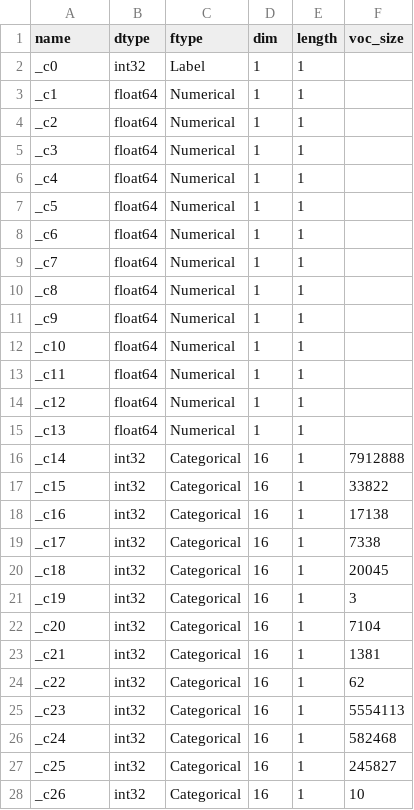
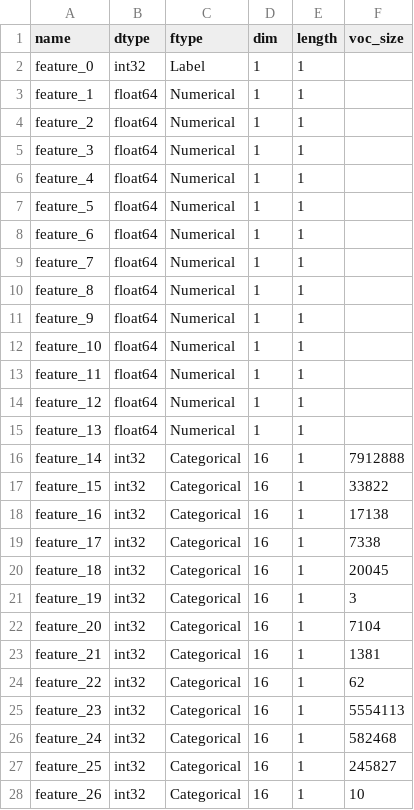
Before and after one commit to deepray-AI/deepray, a CSV file: deepray/datasets/criteo/feature_map_small.csv, drawn as a sheet; only a part is shown; the diff covers the shown part only.

Commit message:
fix HvdAllToAllEmbedding dtype

```diff
--- a/deepray/datasets/criteo/feature_map_small.csv
+++ b/deepray/datasets/criteo/feature_map_small.csv
@@ -1,28 +1,28 @@
 name,dtype,ftype,dim,length,voc_size
-_c0,int32,Label,1,1,
-_c1,float64,Numerical,1,1,
-_c2,float64,Numerical,1,1,
-_c3,float64,Numerical,1,1,
-_c4,float64,Numerical,1,1,
-_c5,float64,Numerical,1,1,
-_c6,float64,Numerical,1,1,
-_c7,float64,Numerical,1,1,
-_c8,float64,Numerical,1,1,
-_c9,float64,Numerical,1,1,
-_c10,float64,Numerical,1,1,
-_c11,float64,Numerical,1,1,
-_c12,float64,Numerical,1,1,
-_c13,float64,Numerical,1,1,
-_c14,int32,Categorical,16,1,7912888
-_c15,int32,Categorical,16,1,33822
-_c16,int32,Categorical,16,1,17138
-_c17,int32,Categorical,16,1,7338
-_c18,int32,Categorical,16,1,20045
-_c19,int32,Categorical,16,1,3
-_c20,int32,Categorical,16,1,7104
-_c21,int32,Categorical,16,1,1381
-_c22,int32,Categorical,16,1,62
-_c23,int32,Categorical,16,1,5554113
-_c24,int32,Categorical,16,1,582468
-_c25,int32,Categorical,16,1,245827
-_c26,int32,Categorical,16,1,10
+feature_0,int32,Label,1,1,
+feature_1,float64,Numerical,1,1,
+feature_2,float64,Numerical,1,1,
+feature_3,float64,Numerical,1,1,
+feature_4,float64,Numerical,1,1,
+feature_5,float64,Numerical,1,1,
+feature_6,float64,Numerical,1,1,
+feature_7,float64,Numerical,1,1,
+feature_8,float64,Numerical,1,1,
+feature_9,float64,Numerical,1,1,
+feature_10,float64,Numerical,1,1,
+feature_11,float64,Numerical,1,1,
+feature_12,float64,Numerical,1,1,
+feature_13,float64,Numerical,1,1,
+feature_14,int32,Categorical,16,1,7912888
+feature_15,int32,Categorical,16,1,33822
+feature_16,int32,Categorical,16,1,17138
+feature_17,int32,Categorical,16,1,7338
+feature_18,int32,Categorical,16,1,20045
+feature_19,int32,Categorical,16,1,3
+feature_20,int32,Categorical,16,1,7104
+feature_21,int32,Categorical,16,1,1381
+feature_22,int32,Categorical,16,1,62
+feature_23,int32,Categorical,16,1,5554113
+feature_24,int32,Categorical,16,1,582468
+feature_25,int32,Categorical,16,1,245827
+feature_26,int32,Categorical,16,1,10
```
Also changed, not shown: 13 edited cells elsewhere in this file, 5 other files.
